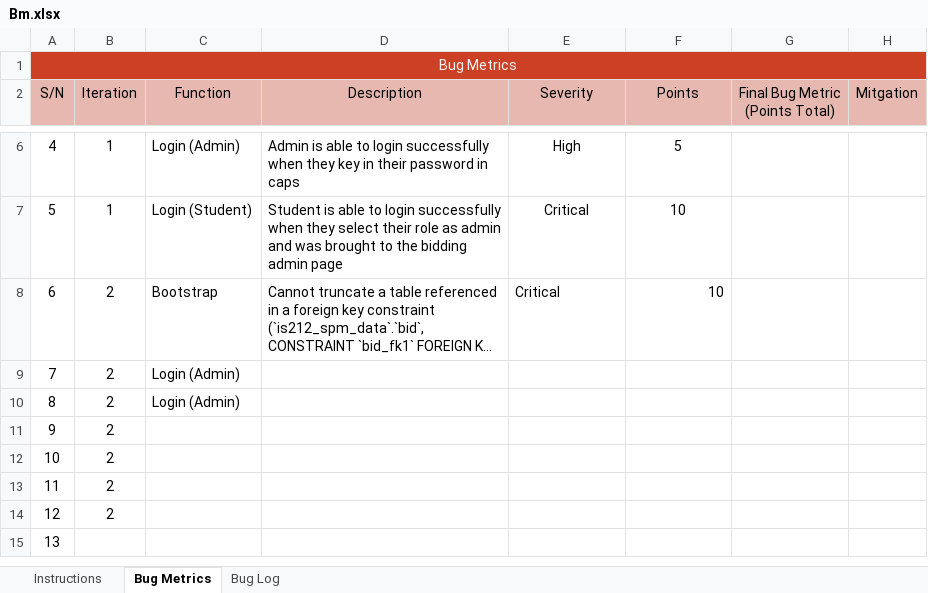
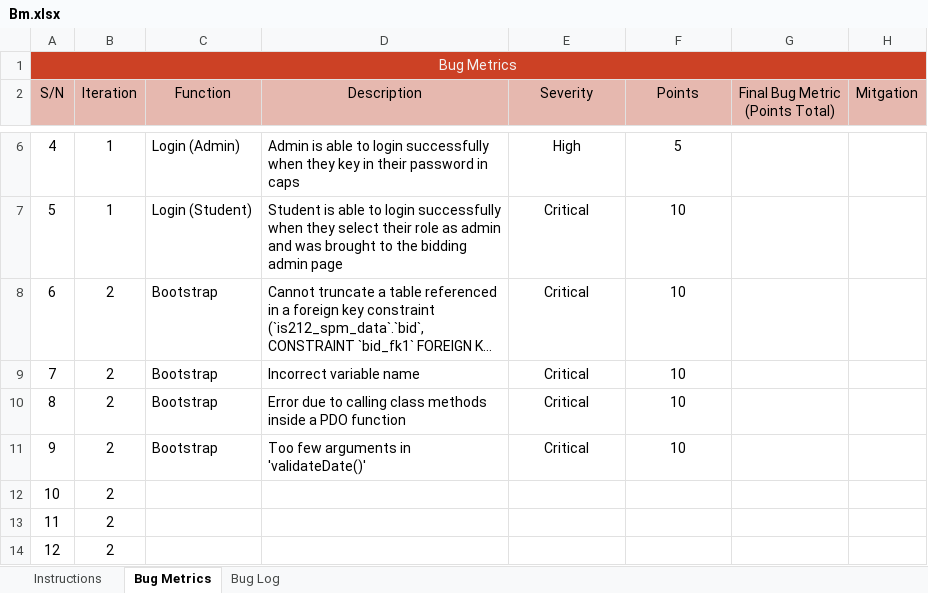
Before and after one commit to j1em1n/BIOS-Bidding-System, an Excel workbook: metrics/Bm.xlsx, sheet Bug Metrics, drawn as a sheet; only a part is shown, gaps mark what is left out; the shorter side is filled out with more unchanged rows; long unchanged cells end in …; values as stored, in another font and other column widths than the file's, no borders; conditional formats not drawn; the diff names each change by its address in the sheet, - before the commit and + after, or states it on an @@ line.

```diff
--- a/metrics/Bm.xlsx (sheet Bug Metrics)
+++ b/metrics/Bm.xlsx (sheet Bug Metrics)
-E8 alignment: left
+E8 alignment: center
-F8 alignment: right
+F8 alignment: center
-C9:C10 (Function): Login (Admin)
+C9:C10 (Function): Bootstrap
-D9 (Description): (empty)
+D9 (Description): Incorrect variable name
-E9:E11 (Severity): (empty)
+E9:E11 (Severity): Critical
-F9:F11 (Points): (empty)
+F9:F11 (Points): 10
-D10 (Description): (empty)
+D10 (Description): Error due to calling class methods inside a PDO function
-C11 (Function): (empty)
+C11 (Function): Bootstrap
-D11 (Description): (empty)
+D11 (Description): Too few arguments in 'validateDate()'
```
Also changed, not shown: testing/testcases/testcases.xlsx, 8 other files.
